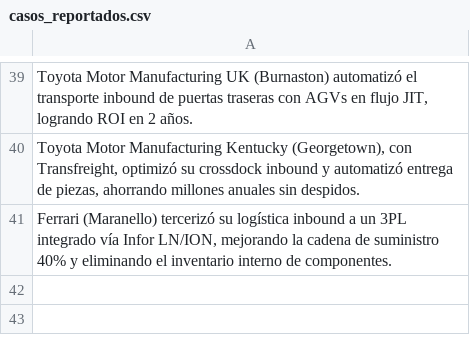
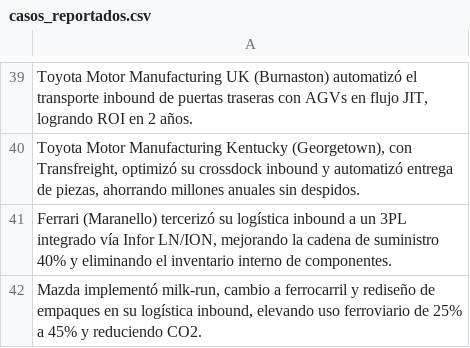
Before and after one commit to fer-vasco/Agente_de_benchmark, a CSV file: casos_reportados.csv, drawn as a sheet; only a part is shown, gaps mark what is left out; the diff names each change by its address in the sheet, - before the commit and + after, or states it on an @@ line.

```diff
--- a/casos_reportados.csv
+++ b/casos_reportados.csv
+row 42: Mazda implementó milk-run, cambio a ferrocarril y rediseño de empaques en su logística inbound, elevando uso ferroviario de 25% a 45% y reduciendo CO2.
```
